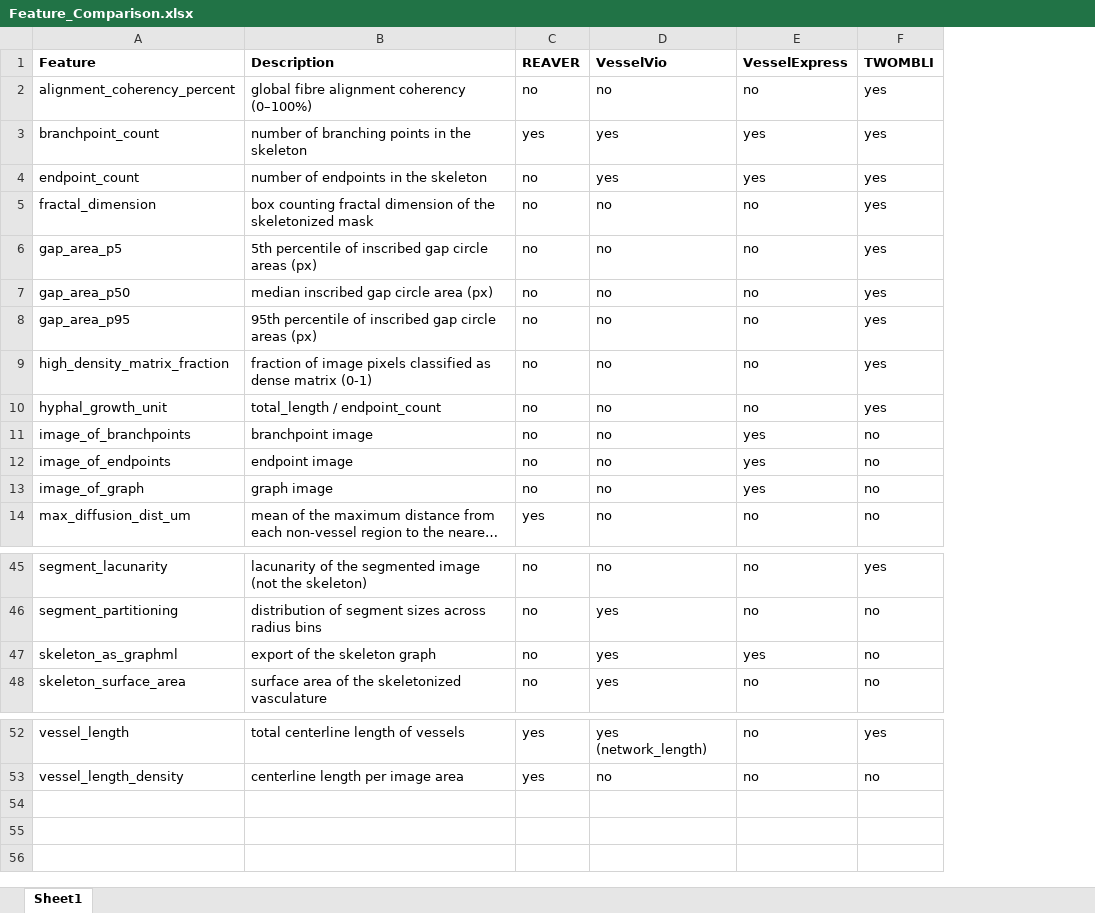
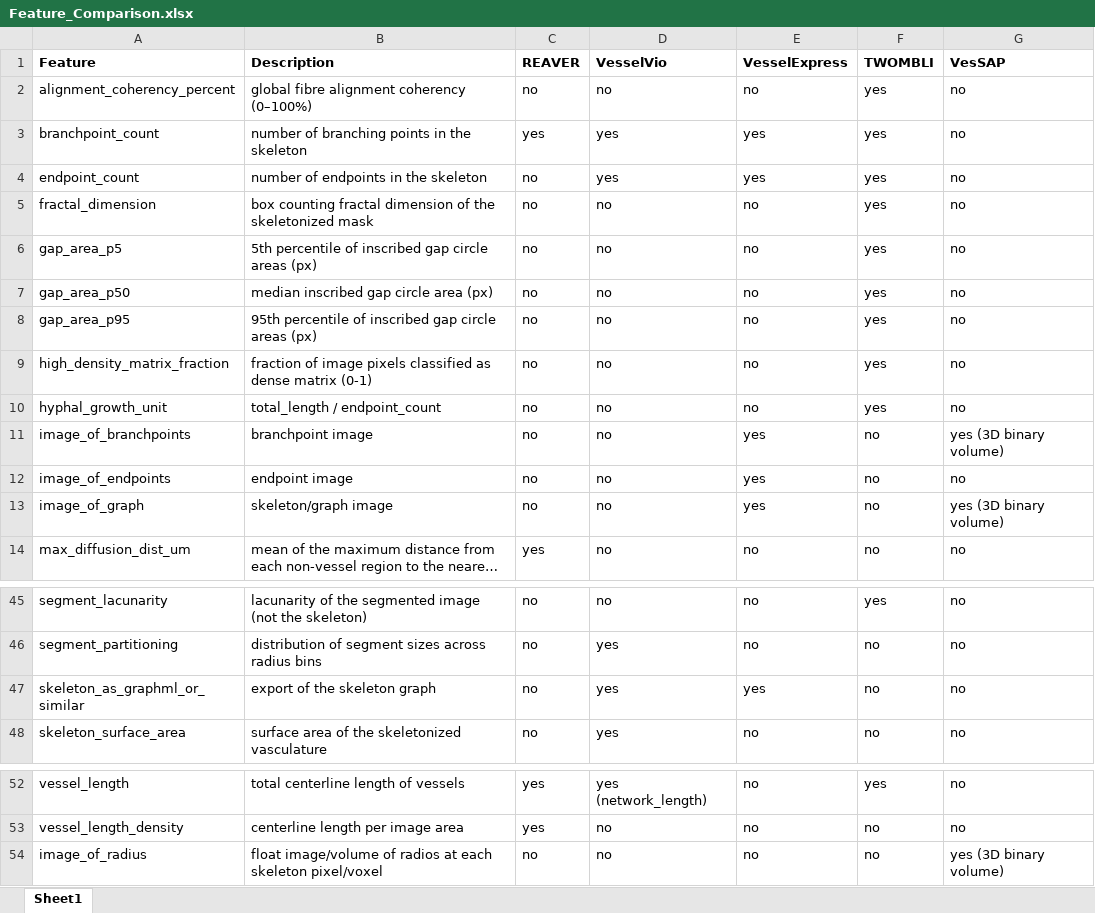
Before and after one commit to 404Simon/VesSkel, an Excel workbook: Feature_Comparison.xlsx, sheet Sheet1, drawn as a sheet; only a part is shown, gaps mark what is left out; long unchanged cells end in …; values as stored, in another font and other column widths than the file's, no borders; conditional formats not drawn; the diff names each change by its address in the sheet, - before the commit and + after, or states it on an @@ line.

Commit message:
add vessap

```diff
--- a/Feature_Comparison.xlsx (sheet Sheet1)
+++ b/Feature_Comparison.xlsx (sheet Sheet1)
+column G (VesSAP), rows 2-14: no | no | no | no | no | no | no | no | no | yes (3D binary volume) | no | yes (3D binary volume) | no; rows 45-48: all no; rows 52-53: no | no
-B13 (Description): graph image
+B13 (Description): skeleton/graph image
-A47 (Feature): skeleton_as_graphml
+A47 (Feature): skeleton_as_graphml_or_similar
+row 54: image_of_radius | float image/volume of radios at each skeleton pixel/voxel | no | no | no | no | yes (3D binary volume)
```
